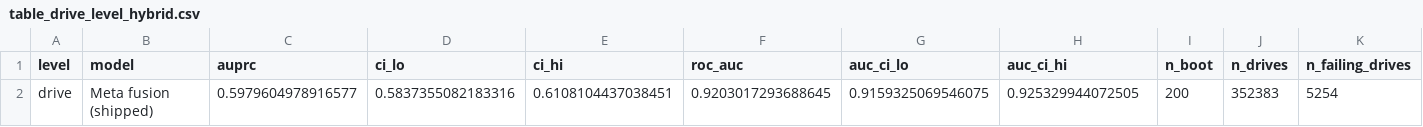
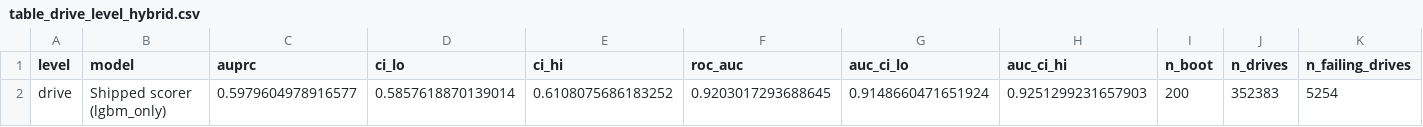
Before and after one commit to rakshithaaa-m/capstone, a CSV file: results/paper_tables/table_drive_level_hybrid.csv, drawn as a sheet; only a part is shown; the diff names each change by its address in the sheet, - before the commit and + after, or states it on an @@ line.

```diff
--- a/results/paper_tables/table_drive_level_hybrid.csv
+++ b/results/paper_tables/table_drive_level_hybrid.csv
-B2 (model): Meta fusion (shipped)
+B2 (model): Shipped scorer (lgbm_only)
-D2 (ci_lo): 0.5837355082183316
+D2 (ci_lo): 0.5857618870139014
-E2 (ci_hi): 0.6108104437038451
+E2 (ci_hi): 0.6108075686183252
-G2 (auc_ci_lo): 0.9159325069546075
+G2 (auc_ci_lo): 0.9148660471651924
-H2 (auc_ci_hi): 0.925329944072505
+H2 (auc_ci_hi): 0.9251299231657903
```
Also changed, not shown: results/full_comparison.csv, results/paper_tables/table_bootstrap_ci.csv, 28 other files.
